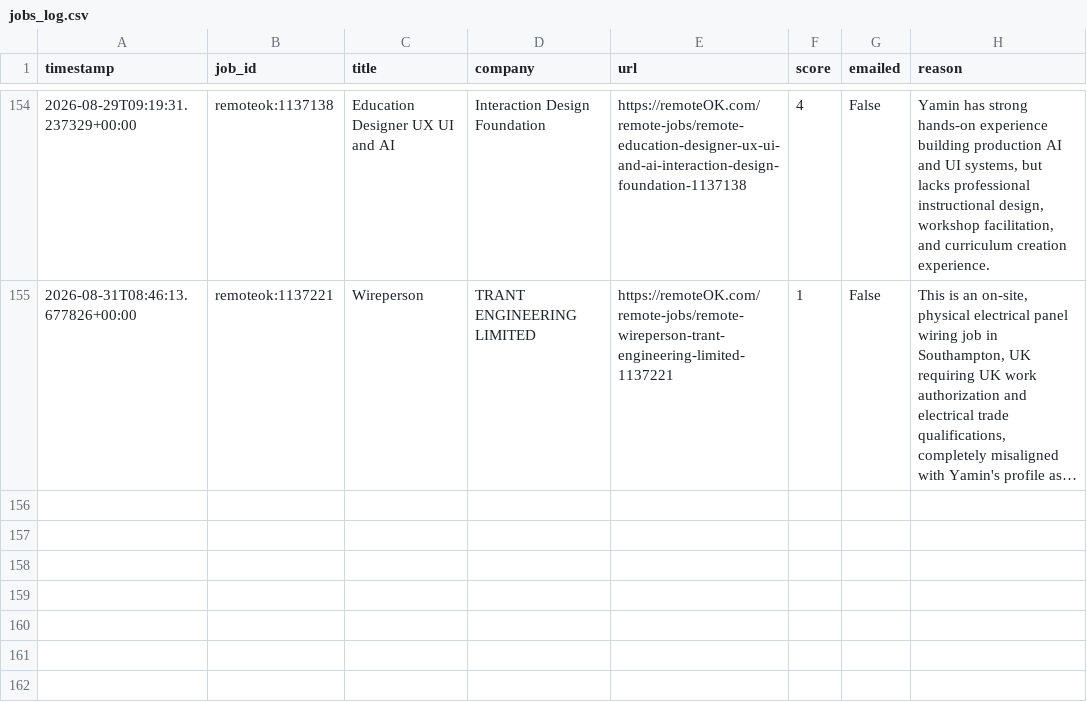
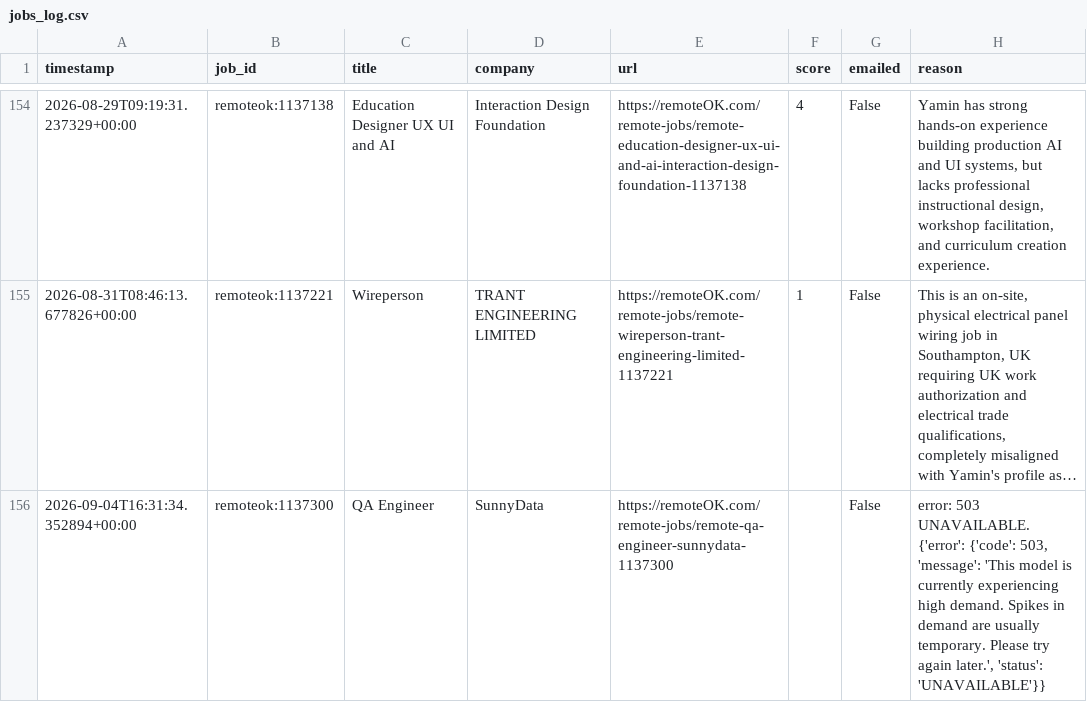
Before and after one commit to yaminbinyoosuf/job-agent, a CSV file: jobs_log.csv, drawn as a sheet; only a part is shown, gaps mark what is left out; long unchanged cells end in …; the diff names each change by its address in the sheet, - before the commit and + after, or states it on an @@ line.

Commit message:
Update jobs_log.csv [skip ci]

```diff
--- a/jobs_log.csv
+++ b/jobs_log.csv
+row 156: 2026-09-04T16:31:34.352894+00:00 | remoteok:1137300 | QA Engineer | SunnyData | https://remoteOK.com/remote-jobs/remote-qa-engineer-sunnydata-1137300 |  | False | error: 503 UNAVAILABLE. {'error': {'code': 503, 'message': 'This model is currently experiencing high demand. Spikes in demand are usually temporary. Please try again later.', 'status': 'UNAVAILABLE'}}
```
